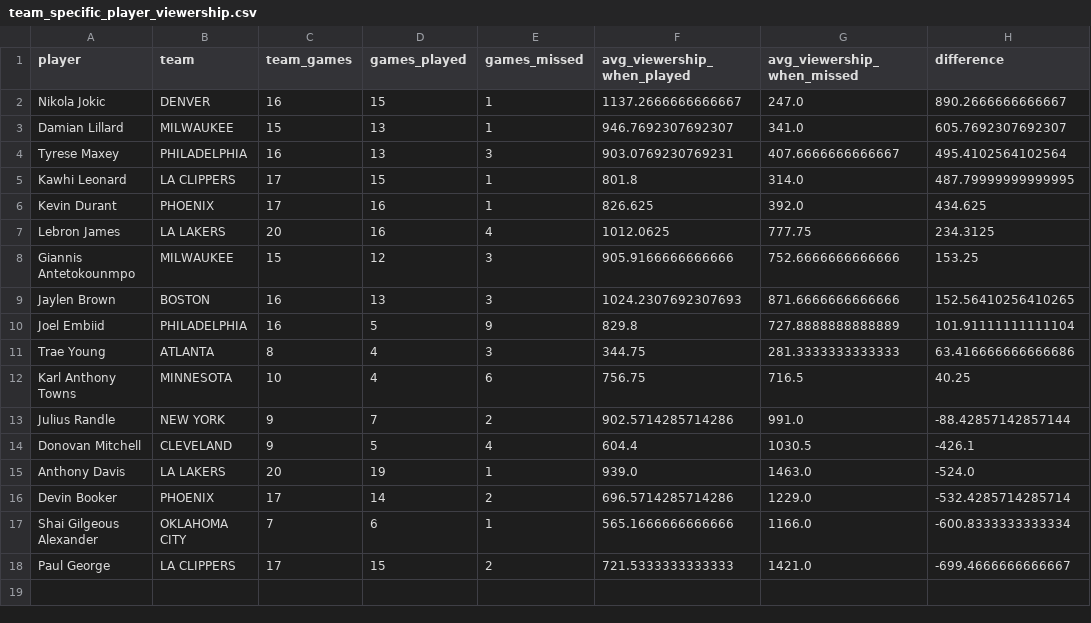
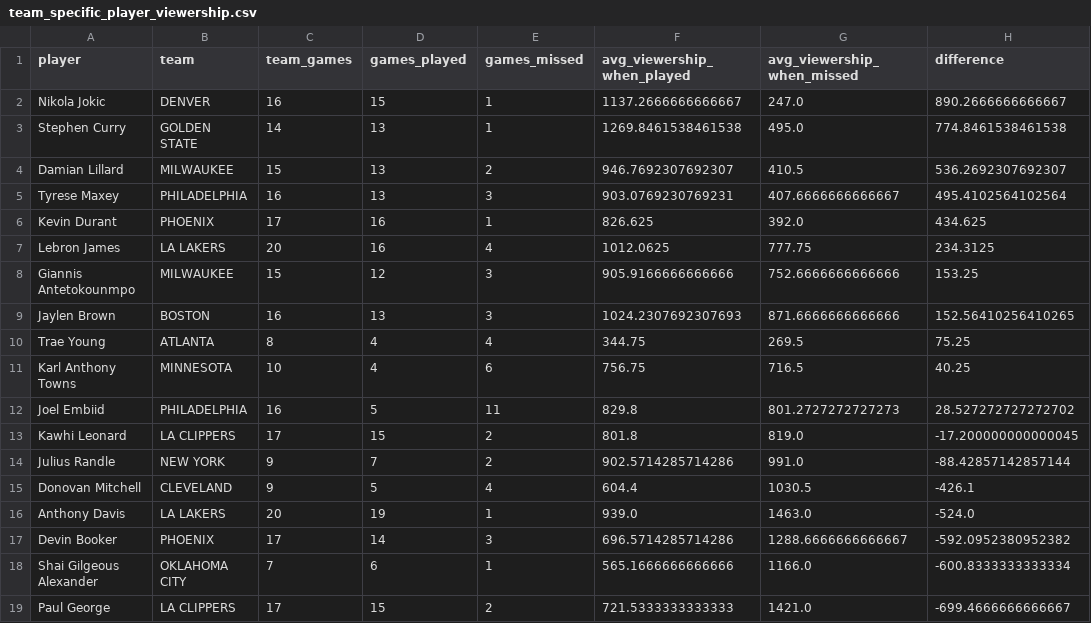
Before and after one commit to jqmunro41/qss20-nba-engagement, a CSV file: data/team_specific_player_viewership.csv, drawn as a sheet.

```diff
--- a/data/team_specific_player_viewership.csv
+++ b/data/team_specific_player_viewership.csv
@@ -2,5 +2,5 @@ player,team,team_games,games_played,games_missed,avg_viewership_when_played,avg_
 Nikola Jokic,DENVER,16,15,1,1137.2666666666667,247.0,890.2666666666667
-Damian Lillard,MILWAUKEE,15,13,1,946.7692307692307,341.0,605.7692307692307
+Stephen Curry,GOLDEN STATE,14,13,1,1269.8461538461538,495.0,774.8461538461538
+Damian Lillard,MILWAUKEE,15,13,2,946.7692307692307,410.5,536.2692307692307
 Tyrese Maxey,PHILADELPHIA,16,13,3,903.0769230769231,407.6666666666667,495.4102564102564
-Kawhi Leonard,LA CLIPPERS,17,15,1,801.8,314.0,487.79999999999995
 Kevin Durant,PHOENIX,17,16,1,826.625,392.0,434.625
@@ -9,5 +9,6 @@ Giannis Antetokounmpo,MILWAUKEE,15,12,3,905.9166666666666,752.6666666666666,153.
 Jaylen Brown,BOSTON,16,13,3,1024.2307692307693,871.6666666666666,152.56410256410265
-Joel Embiid,PHILADELPHIA,16,5,9,829.8,727.8888888888889,101.91111111111104
-Trae Young,ATLANTA,8,4,3,344.75,281.3333333333333,63.416666666666686
+Trae Young,ATLANTA,8,4,4,344.75,269.5,75.25
 Karl Anthony Towns,MINNESOTA,10,4,6,756.75,716.5,40.25
+Joel Embiid,PHILADELPHIA,16,5,11,829.8,801.2727272727273,28.527272727272702
+Kawhi Leonard,LA CLIPPERS,17,15,2,801.8,819.0,-17.200000000000045
 Julius Randle,NEW YORK,9,7,2,902.5714285714286,991.0,-88.42857142857144
@@ -15,3 +16,3 @@ Donovan Mitchell,CLEVELAND,9,5,4,604.4,1030.5,-426.1
 Anthony Davis,LA LAKERS,20,19,1,939.0,1463.0,-524.0
-Devin Booker,PHOENIX,17,14,2,696.5714285714286,1229.0,-532.4285714285714
+Devin Booker,PHOENIX,17,14,3,696.5714285714286,1288.6666666666667,-592.0952380952382
 Shai Gilgeous Alexander,OKLAHOMA CITY,7,6,1,565.1666666666666,1166.0,-600.8333333333334
```
Also changed, not shown: data/matchup_regression_results.csv, data/player_regression_results.csv, 3 other files.
